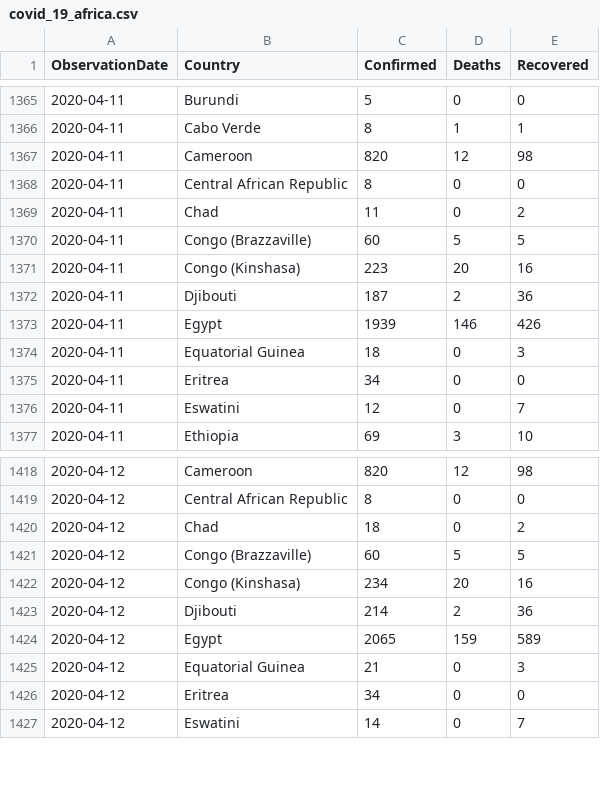
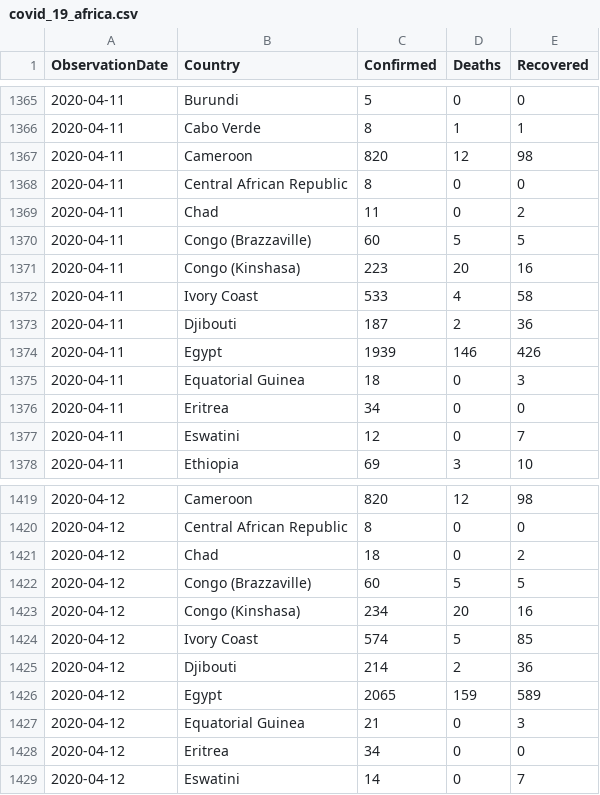
Before and after one commit to OJ247/Covid-19-cases-by-Continent, a CSV file: covid_19_africa.csv, drawn as a sheet; only a part is shown, gaps mark what is left out.

```diff
--- a/covid_19_africa.csv
+++ b/covid_19_africa.csv
@@ -1371,2 +1371,3 @@ ObservationDate,Country,Confirmed,Deaths,Recovered
 2020-04-11,Congo (Kinshasa),223,20,16
+2020-04-11,Ivory Coast,533,4,58
 2020-04-11,Djibouti,187,2,36
@@ -1422,2 +1423,3 @@ ObservationDate,Country,Confirmed,Deaths,Recovered
 2020-04-12,Congo (Kinshasa),234,20,16
+2020-04-12,Ivory Coast,574,5,85
 2020-04-12,Djibouti,214,2,36
```
Also changed, not shown: 1 other file.
